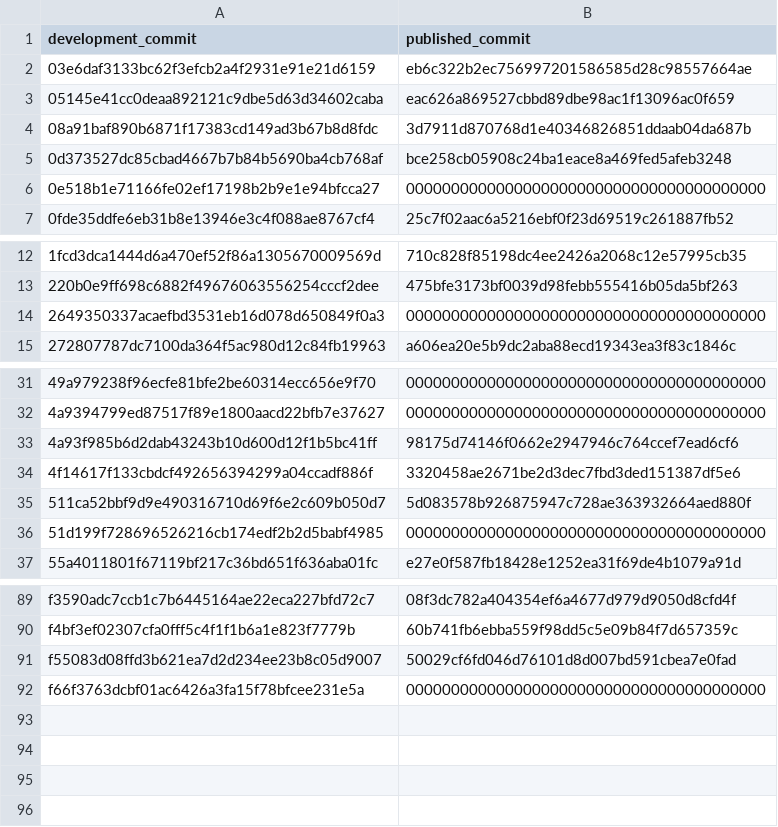
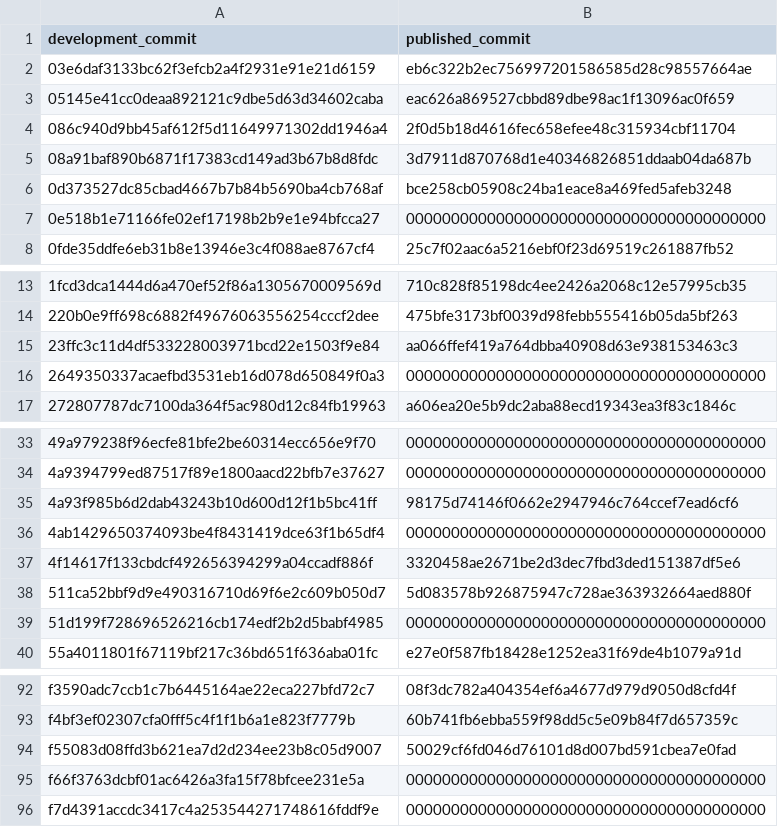
Before and after one commit to YSKarakas/OIMD-NaI, a TSV file: RUN_COMMIT_MAP.tsv, drawn as a sheet; only a part is shown, gaps mark what is left out.

Commit message:
Map the four newest development commits: the archive of the hung runs, the data-statement commit, and two reading-copy commits with no public content

```diff
--- a/RUN_COMMIT_MAP.tsv
+++ b/RUN_COMMIT_MAP.tsv
@@ -3,2 +3,3 @@ development_commit	published_commit
 05145e41cc0deaa892121c9dbe5d63d34602caba	eac626a869527cbbd89dbe98ac1f13096ac0f659
+086c940d9bb45af612f5d11649971302dd1946a4	2f0d5b18d4616fec658efee48c315934cbf11704
 08a91baf890b6871f17383cd149ad3b67b8d8fdc	3d7911d870768d1e40346826851ddaab04da687b
@@ -13,2 +14,3 @@ development_commit	published_commit
 220b0e9ff698c6882f49676063556254cccf2dee	475bfe3173bf0039d98febb555416b05da5bf263
+23ffc3c11d4df533228003971bcd22e1503f9e84	aa066ffef419a764dbba40908d63e938153463c3
 2649350337acaefbd3531eb16d078d650849f0a3	0000000000000000000000000000000000000000
@@ -33,2 +35,3 @@ development_commit	published_commit
 4a93f985b6d2dab43243b10d600d12f1b5bc41ff	98175d74146f0662e2947946c764ccef7ead6cf6
+4ab1429650374093be4f8431419dce63f1b65df4	0000000000000000000000000000000000000000
 4f14617f133cbdcf492656394299a04ccadf886f	3320458ae2671be2d3dec7fbd3ded151387df5e6
@@ -92 +95,2 @@ f55083d08ffd3b621ea7d2d234ee23b8c05d9007	50029cf6fd046d76101d8d007bd591cbea7e0fa
 f66f3763dcbf01ac6426a3fa15f78bfcee231e5a	0000000000000000000000000000000000000000
+f7d4391accdc3417c4a253544271748616fddf9e	0000000000000000000000000000000000000000
```
